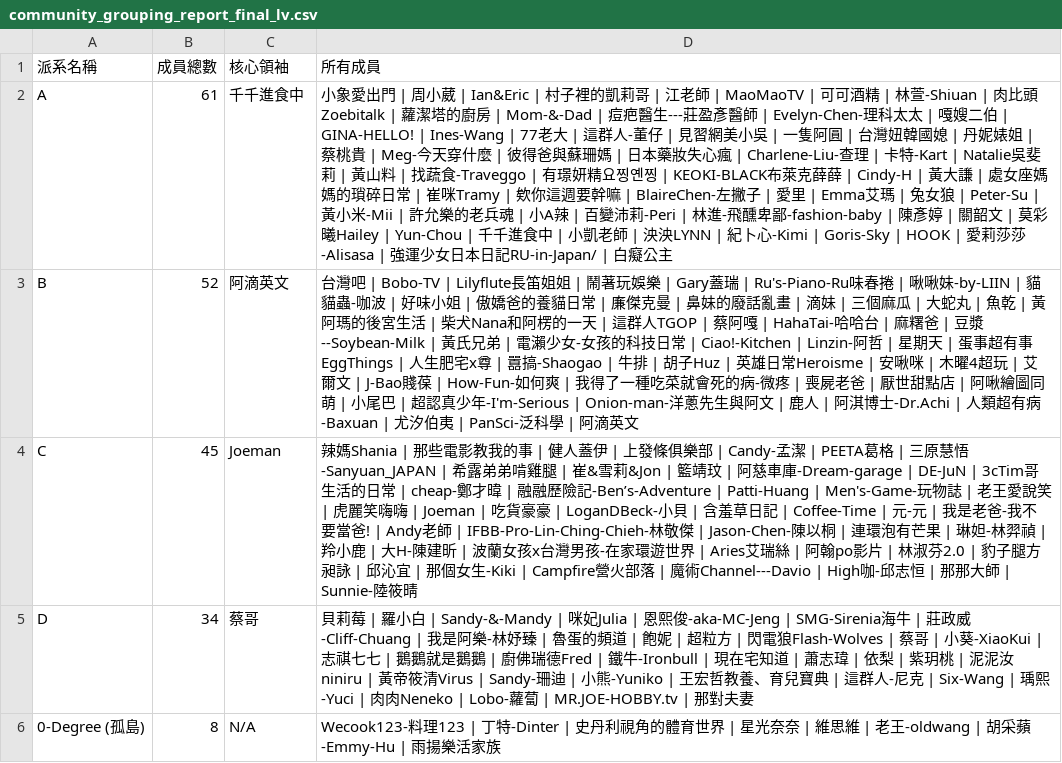
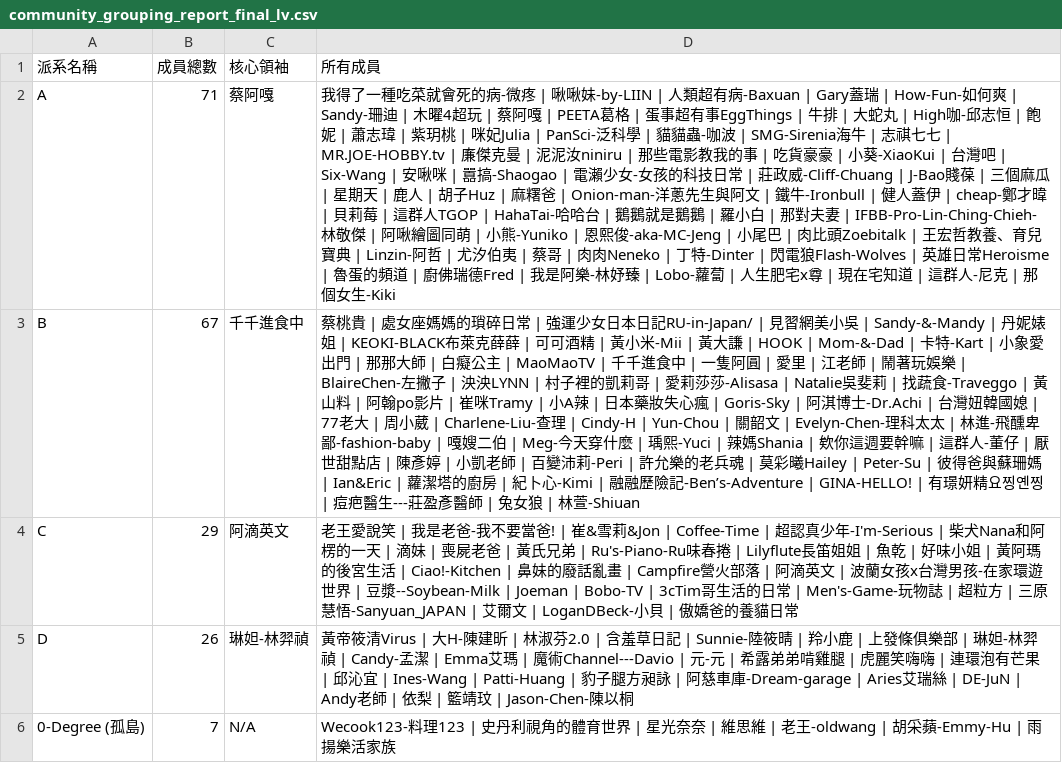
Before and after one commit to breakfasttw/Influencers_Following_display, a CSV file: Output/Louvain/community_grouping_report_final_lv.csv, drawn as a sheet; the diff names each change by its address in the sheet, - before the commit and + after, or states it on an @@ line.

```diff
--- a/Output/Louvain/community_grouping_report_final_lv.csv
+++ b/Output/Louvain/community_grouping_report_final_lv.csv
-B2 (成員總數): 61
+B2 (成員總數): 71
-C2 (核心領袖): 千千進食中
+C2 (核心領袖): 蔡阿嘎
-D2 (所有成員): 小象愛出門 | 周小葳 | Ian&Eric | 村子裡的凱莉哥 | 江老師 | MaoMaoTV | 可可酒精 | 林萱-Shiuan | 肉比頭Zoebitalk | 蘿潔塔的廚房 | Mom-&-Dad | 痘疤醫生---莊盈彥醫師 | Evelyn-Chen-理科太太 | 嘎嫂二伯 | GINA-HELLO! | Ines-Wang | 77老大 | 這群人-董仔 | 見習網美小吳 | 一隻阿圓 | 台灣妞韓國媳 | 丹妮婊姐 | 蔡桃貴 | Meg-今天穿什麼 | 彼得爸與蘇珊媽 | 日本藥妝失心瘋 | Charlene-Liu-查理 | 卡特-Kart | Natalie吳斐莉 | 黃山料 | 找蔬食-Traveggo | 有璟妍精요찡옌찡 | KEOKI-BLACK布萊克薛薛 | Cindy-H | 黃大謙 | 處女座媽媽的瑣碎日常 | 崔咪Tramy | 欸你這週要幹嘛 | BlaireChen-左撇子 | 愛里 | Emma艾瑪 | 兔女狼 | Peter-Su | 黃小米-Mii | 許允樂的老兵魂 | 小A辣 | 百變沛莉-Peri | 林進-飛醺卑鄙-fashion-baby | 陳彥婷 | 關韶文 | 莫彩曦Hailey | Yun-Chou | 千千進食中 | 小凱老師 | 泱泱LYNN | 紀卜心-Kimi | Goris-Sky | HOOK | 愛莉莎莎-Alisasa | 強運少女日本日記RU-in-Japan/ | 白癡公主
+D2 (所有成員): 我得了一種吃菜就會死的病-微疼 | 啾啾妹-by-LIIN | 人類超有病-Baxuan | Gary蓋瑞 | How-Fun-如何爽 | Sandy-珊迪 | 木曜4超玩 | 蔡阿嘎 | PEETA葛格 | 蛋事超有事EggThings | 牛排 | 大蛇丸 | High咖-邱志恒 | 飽妮 | 蕭志瑋 | 紫玥桃 | 咪妃Julia | PanSci-泛科學 | 貓貓蟲-咖波 | SMG-Sirenia海牛 | 志祺七七 | MR.JOE-HOBBY.tv | 廉傑克曼 | 泥泥汝niniru | 那些電影教我的事 | 吃貨豪豪 | 小葵-XiaoKui | 台灣吧 | Six-Wang | 安啾咪 | 囂搞-Shaogao | 電瀨少女-女孩的科技日常 | 莊政威-Cliff-Chuang | J-Bao賤葆 | 三個麻瓜 | 星期天 | 鹿人 | 胡子Huz | 麻糬爸 | Onion-man-洋蔥先生與阿文 | 鐵牛-Ironbull | 健人蓋伊 | cheap-鄭才暐 | 貝莉莓 | 這群人TGOP | HahaTai-哈哈台 | 鵝鵝就是鵝鵝 | 羅小白 | 那對夫妻 | IFBB-Pro-Lin-Ching-Chieh-林敬傑 | 阿啾繪圖同萌 | 小熊-Yuniko | 恩熙俊-aka-MC-Jeng | 小尾巴 | 肉比頭Zoebitalk | 王宏哲教養、育兒寶典 | Linzin-阿哲 | 尤汐伯夷 | 蔡哥 | 肉肉Neneko | 丁特-Dinter | 閃電狼Flash-Wolves | 英雄日常Heroisme | 魯蛋的頻道 | 廚佛瑞德Fred | 我是阿樂-林妤臻 | Lobo-蘿蔔 | 人生肥宅x尊 | 現在宅知道 | 這群人-尼克 | 那個女生-Kiki
-B3 (成員總數): 52
+B3 (成員總數): 67
-C3 (核心領袖): 阿滴英文
+C3 (核心領袖): 千千進食中
-D3 (所有成員): 台灣吧 | Bobo-TV | Lilyflute長笛姐姐 | 鬧著玩娛樂 | Gary蓋瑞 | Ru's-Piano-Ru味春捲 | 啾啾妹-by-LIIN | 貓貓蟲-咖波 | 好味小姐 | 傲嬌爸的養貓日常 | 廉傑克曼 | 鼻妹的廢話亂畫 | 滴妹 | 三個麻瓜 | 大蛇丸 | 魚乾 | 黃阿瑪的後宮生活 | 柴犬Nana和阿楞的一天 | 這群人TGOP | 蔡阿嘎 | HahaTai-哈哈台 | 麻糬爸 | 豆漿--Soybean-Milk | 黃氏兄弟 | 電瀨少女-女孩的科技日常 | Ciao!-Kitchen | Linzin-阿哲 | 星期天 | 蛋事超有事EggThings | 人生肥宅x尊 | 囂搞-Shaogao | 牛排 | 胡子Huz | 英雄日常Heroisme | 安啾咪 | 木曜4超玩 | 艾爾文 | J-Bao賤葆 | How-Fun-如何爽 | 我得了一種吃菜就會死的病-微疼 | 喪屍老爸 | 厭世甜點店 | 阿啾繪圖同萌 | 小尾巴 | 超認真少年-I'm-Serious | Onion-man-洋蔥先生與阿文 | 鹿人 | 阿淇博士-Dr.Achi | 人類超有病-Baxuan | 尤汐伯夷 | PanSci-泛科學 | 阿滴英文
+D3 (所有成員): 蔡桃貴 | 處女座媽媽的瑣碎日常 | 強運少女日本日記RU-in-Japan/ | 見習網美小吳 | Sandy-&-Mandy | 丹妮婊姐 | KEOKI-BLACK布萊克薛薛 | 可可酒精 | 黃小米-Mii | 黃大謙 | HOOK | Mom-&-Dad | 卡特-Kart | 小象愛出門 | 那那大師 | 白癡公主 | MaoMaoTV | 千千進食中 | 一隻阿圓 | 愛里 | 江老師 | 鬧著玩娛樂 | BlaireChen-左撇子 | 泱泱LYNN | 村子裡的凱莉哥 | 愛莉莎莎-Alisasa | Natalie吳斐莉 | 找蔬食-Traveggo | 黃山料 | 阿翰po影片 | 崔咪Tramy | 小A辣 | 日本藥妝失心瘋 | Goris-Sky | 阿淇博士-Dr.Achi | 台灣妞韓國媳 | 77老大 | 周小葳 | Charlene-Liu-查理 | Cindy-H | Yun-Chou | 關韶文 | Evelyn-Chen-理科太太 | 林進-飛醺卑鄙-fashion-baby | 嘎嫂二伯 | Meg-今天穿什麼 | 瑀熙-Yuci | 辣媽Shania | 欸你這週要幹嘛 | 這群人-董仔 | 厭世甜點店 | 陳彥婷 | 小凱老師 | 百變沛莉-Peri | 許允樂的老兵魂 | 莫彩曦Hailey | Peter-Su | 彼得爸與蘇珊媽 | Ian&Eric | 蘿潔塔的廚房 | 紀卜心-Kimi | 融融歷險記-Ben’s-Adventure | GINA-HELLO! | 有璟妍精요찡옌찡 | 痘疤醫生---莊盈彥醫師 | 兔女狼 | 林萱-Shiuan
-B4 (成員總數): 45
+B4 (成員總數): 29
-C4 (核心領袖): Joeman
+C4 (核心領袖): 阿滴英文
-D4 (所有成員): 辣媽Shania | 那些電影教我的事 | 健人蓋伊 | 上發條俱樂部 | Candy-孟潔 | PEETA葛格 | 三原慧悟-Sanyuan_JAPAN | 希露弟弟啃雞腿 | 崔&雪莉&Jon | 籃靖玟 | 阿慈車庫-Dream-garage | DE-JuN | 3cTim哥生活的日常 | cheap-鄭才暐 | 融融歷險記-Ben’s-Adventure | Patti-Huang | Men's-Game-玩物誌 | 老王愛說笑 | 虎麗笑嗨嗨 | Joeman | 吃貨豪豪 | LoganDBeck-小貝 | 含羞草日記 | Coffee-Time | 元-元 | 我是老爸-我不要當爸! | Andy老師 | IFBB-Pro-Lin-Ching-Chieh-林敬傑 | Jason-Chen-陳以桐 | 連環泡有芒果 | 琳妲-林羿禎 | 羚小鹿 | 大H-陳建昕 | 波蘭女孩x台灣男孩-在家環遊世界 | Aries艾瑞絲 | 阿翰po影片 | 林淑芬2.0 | 豹子腿方昶詠 | 邱沁宜 | 那個女生-Kiki | Campfire營火部落 | 魔術Channel---Davio | High咖-邱志恒 | 那那大師 | Sunnie-陸筱晴
+D4 (所有成員): 老王愛說笑 | 我是老爸-我不要當爸! | 崔&雪莉&Jon | Coffee-Time | 超認真少年-I'm-Serious | 柴犬Nana和阿楞的一天 | 滴妹 | 喪屍老爸 | 黃氏兄弟 | Ru's-Piano-Ru味春捲 | Lilyflute長笛姐姐 | 魚乾 | 好味小姐 | 黃阿瑪的後宮生活 | Ciao!-Kitchen | 鼻妹的廢話亂畫 | Campfire營火部落 | 阿滴英文 | 波蘭女孩x台灣男孩-在家環遊世界 | 豆漿--Soybean-Milk | Joeman | Bobo-TV | 3cTim哥生活的日常 | Men's-Game-玩物誌 | 超粒方 | 三原慧悟-Sanyuan_JAPAN | 艾爾文 | LoganDBeck-小貝 | 傲嬌爸的養貓日常
-B5 (成員總數): 34
+B5 (成員總數): 26
-C5 (核心領袖): 蔡哥
+C5 (核心領袖): 琳妲-林羿禎
-D5 (所有成員): 貝莉莓 | 羅小白 | Sandy-&-Mandy | 咪妃Julia | 恩熙俊-aka-MC-Jeng | SMG-Sirenia海牛 | 莊政威-Cliff-Chuang | 我是阿樂-林妤臻 | 魯蛋的頻道 | 飽妮 | 超粒方 | 閃電狼Flash-Wolves | 蔡哥 | 小葵-XiaoKui | 志祺七七 | 鵝鵝就是鵝鵝 | 廚佛瑞德Fred | 鐵牛-Ironbull | 現在宅知道 | 蕭志瑋 | 依梨 | 紫玥桃 | 泥泥汝niniru | 黃帝筱清Virus | Sandy-珊迪 | 小熊-Yuniko | 王宏哲教養、育兒寶典 | 這群人-尼克 | Six-Wang | 瑀熙-Yuci | 肉肉Neneko | Lobo-蘿蔔 | MR.JOE-HOBBY.tv | 那對夫妻
+D5 (所有成員): 黃帝筱清Virus | 大H-陳建昕 | 林淑芬2.0 | 含羞草日記 | Sunnie-陸筱晴 | 羚小鹿 | 上發條俱樂部 | 琳妲-林羿禎 | Candy-孟潔 | Emma艾瑪 | 魔術Channel---Davio | 元-元 | 希露弟弟啃雞腿 | 虎麗笑嗨嗨 | 連環泡有芒果 | 邱沁宜 | Ines-Wang | Patti-Huang | 豹子腿方昶詠 | 阿慈車庫-Dream-garage | Aries艾瑞絲 | DE-JuN | Andy老師 | 依梨 | 籃靖玟 | Jason-Chen-陳以桐
-B6 (成員總數): 8
+B6 (成員總數): 7
-D6 (所有成員): …料理123 | 丁特-Dinter | 史丹利視…
+D6 (所有成員): …料理123 | 史丹利視…
```
Also changed, not shown: Output/Greedy/community_grouping_report_final_gd.csv, Output/Walktrap/community_grouping_report_final_wt.csv, 25 other files.
